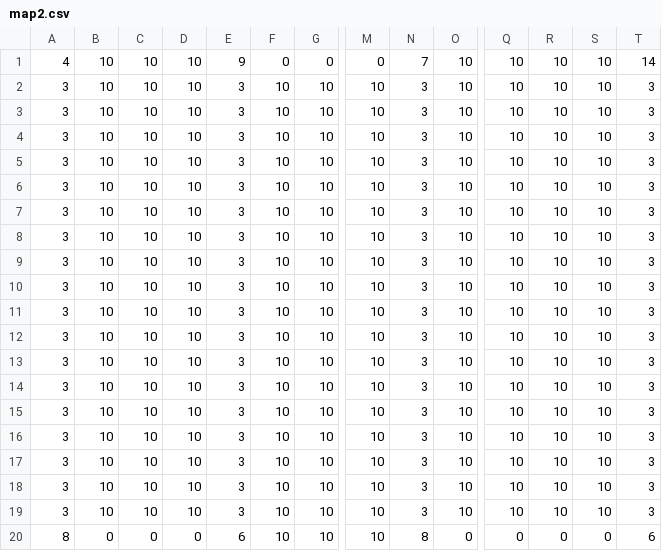
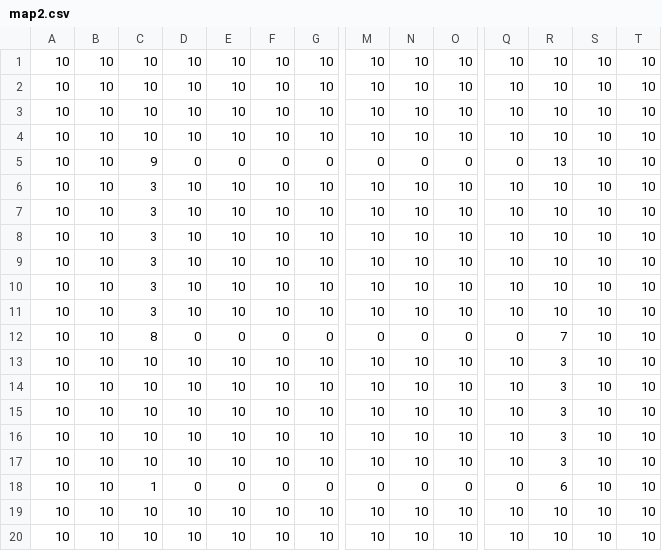
Before and after one commit to Lucass-Dev/TD-SAE, a CSV file: src/main/resources/fr/montreuil/iut/Lucas_Adrien_Imman/csv/map2.csv, drawn as a sheet; only a part is shown, gaps mark what is left out; removed rows and columns are numbered as before the commit, all else as after; rows hold the shown columns only; the diff names each change by its address in the sheet, - before the commit and + after, or states it on an @@ line.

```diff
--- a/src/main/resources/fr/montreuil/iut/Lucas_Adrien_Imman/csv/map2.csv
+++ b/src/main/resources/fr/montreuil/iut/Lucas_Adrien_Imman/csv/map2.csv
-row 1: 4 | 10 | 10 | 10 | 9 | 0 | 0 | 0 | 7 | 10 | 10 | 10 | 10 | 14
-A1:A4: 3
+A1:A4: 10
-E1:E4: 3
+E1:E4: 10
-N1:N4: 3
+N1:N4: 10
-T1:T4: 3
+T1:T4: 10
-row 6: 3 | 10 | 10 | 10 | 3 | 10 | 10 | 10 | 3 | 10 | 10 | 10 | 10 | 3
+row 5: 10 | 10 | 9 | 0 | 0 | 0 | 0 | 0 | 0 | 0 | 0 | 13 | 10 | 10
-A6:A11: 3
+A6:A11: 10
-C6:C11: 10
+C6:C11: 3
-E6:E11: 3
+E6:E11: 10
-N6:N11: 3
+N6:N11: 10
-T6:T11: 3
+T6:T11: 10
+row 12: 10 | 10 | 8 | 0 | 0 | 0 | 0 | 0 | 0 | 0 | 0 | 7 | 10 | 10
-A13:A17: 3
+A13:A17: 10
-E13:E17: 3
+E13:E17: 10
-N13:N17: 3
+N13:N17: 10
-R13:R17: 10
+R13:R17: 3
-T13:T17: 3
+T13:T17: 10
+row 18: 10 | 10 | 1 | 0 | 0 | 0 | 0 | 0 | 0 | 0 | 0 | 6 | 10 | 10
-A19:A20: 3
+A19:A20: 10
-E19:E20: 3
+E19:E20: 10
-N19:N20: 3
+N19:N20: 10
-T19:T20: 3
+T19:T20: 10
-row 20: 8 | 0 | 0 | 0 | 6 | 10 | 10 | 10 | 8 | 0 | 0 | 0 | 0 | 6
```
Also changed, not shown: 3 other files.
